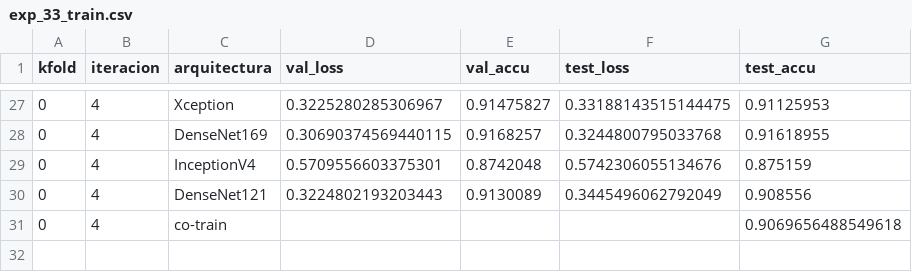
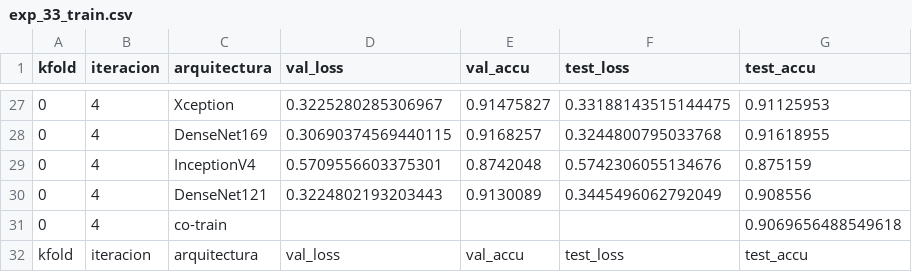
Before and after one commit to ambigus9/msc-tesis, a CSV file: ssl_satellital/logs/exp_33_train.csv, drawn as a sheet; only a part is shown, gaps mark what is left out; the diff names each change by its address in the sheet, - before the commit and + after, or states it on an @@ line.

```diff
--- a/ssl_satellital/logs/exp_33_train.csv
+++ b/ssl_satellital/logs/exp_33_train.csv
+row 32: kfold | iteracion | arquitectura | val_loss | val_accu | test_loss | test_accu
```
Also changed, not shown: ssl_satellital/logs/exp_33_label.csv, ssl_satellital/logs/exp_33_time.csv, 2 other files.
